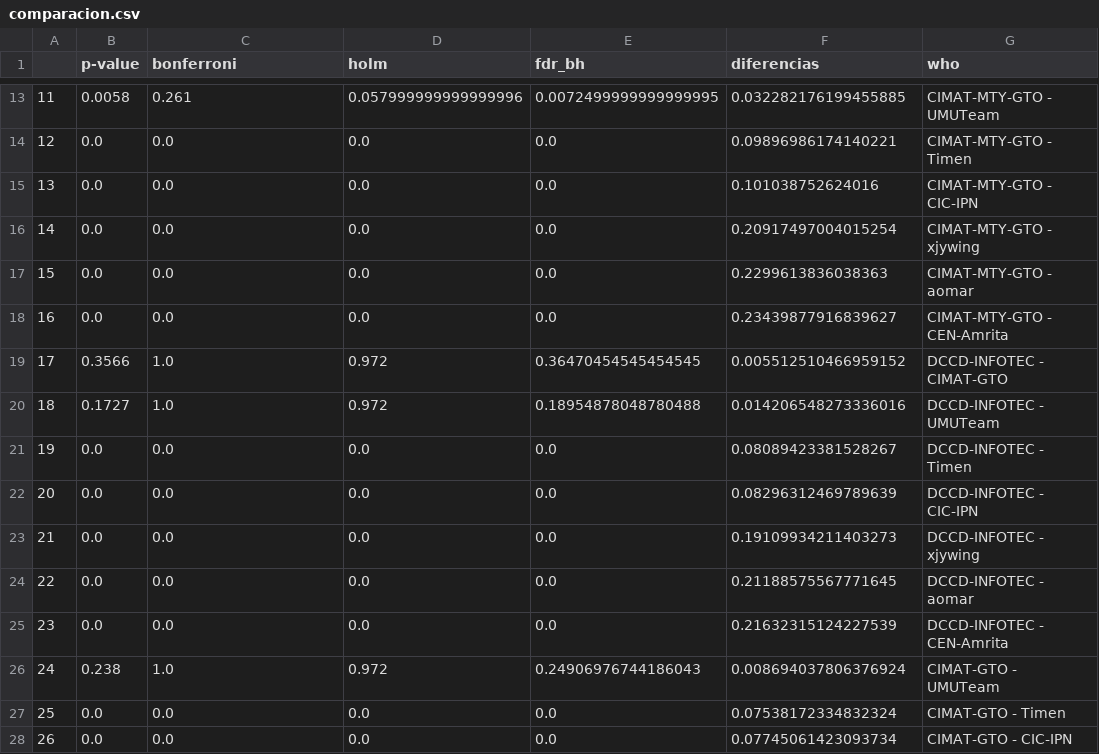
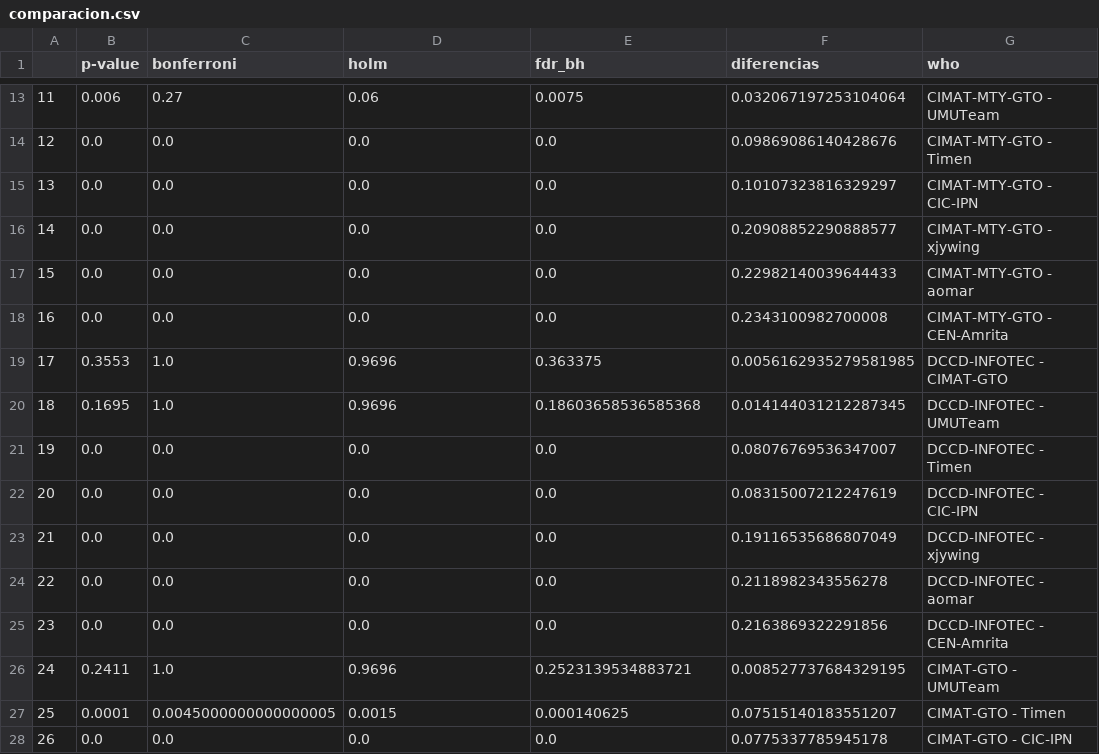
Before and after one commit to NavaSergio/python_autoestudio, a CSV file: test_CompStats/comparacion.csv, drawn as a sheet; only a part is shown, gaps mark what is left out; the diff covers the shown part only.

```diff
--- a/test_CompStats/comparacion.csv
+++ b/test_CompStats/comparacion.csv
@@ -13,16 +13,16 @@
-11,0.0058,0.261,0.057999999999999996,0.0072499999999999995,0.032282176199455885,CIMAT-MTY-GTO - UMUTeam
-12,0.0,0.0,0.0,0.0,0.09896986174140221,CIMAT-MTY-GTO - Timen
-13,0.0,0.0,0.0,0.0,0.101038752624016,CIMAT-MTY-GTO - CIC-IPN
-14,0.0,0.0,0.0,0.0,0.20917497004015254,CIMAT-MTY-GTO - xjywing
-15,0.0,0.0,0.0,0.0,0.2299613836038363,CIMAT-MTY-GTO - aomar
-16,0.0,0.0,0.0,0.0,0.23439877916839627,CIMAT-MTY-GTO - CEN-Amrita
-17,0.3566,1.0,0.972,0.36470454545454545,0.005512510466959152,DCCD-INFOTEC - CIMAT-GTO
-18,0.1727,1.0,0.972,0.18954878048780488,0.014206548273336016,DCCD-INFOTEC - UMUTeam
-19,0.0,0.0,0.0,0.0,0.08089423381528267,DCCD-INFOTEC - Timen
-20,0.0,0.0,0.0,0.0,0.08296312469789639,DCCD-INFOTEC - CIC-IPN
-21,0.0,0.0,0.0,0.0,0.19109934211403273,DCCD-INFOTEC - xjywing
-22,0.0,0.0,0.0,0.0,0.21188575567771645,DCCD-INFOTEC - aomar
-23,0.0,0.0,0.0,0.0,0.21632315124227539,DCCD-INFOTEC - CEN-Amrita
-24,0.238,1.0,0.972,0.24906976744186043,0.008694037806376924,CIMAT-GTO - UMUTeam
-25,0.0,0.0,0.0,0.0,0.07538172334832324,CIMAT-GTO - Timen
-26,0.0,0.0,0.0,0.0,0.07745061423093734,CIMAT-GTO - CIC-IPN
+11,0.006,0.27,0.06,0.0075,0.032067197253104064,CIMAT-MTY-GTO - UMUTeam
+12,0.0,0.0,0.0,0.0,0.09869086140428676,CIMAT-MTY-GTO - Timen
+13,0.0,0.0,0.0,0.0,0.10107323816329297,CIMAT-MTY-GTO - CIC-IPN
+14,0.0,0.0,0.0,0.0,0.20908852290888577,CIMAT-MTY-GTO - xjywing
+15,0.0,0.0,0.0,0.0,0.22982140039644433,CIMAT-MTY-GTO - aomar
+16,0.0,0.0,0.0,0.0,0.2343100982700008,CIMAT-MTY-GTO - CEN-Amrita
+17,0.3553,1.0,0.9696,0.363375,0.0056162935279581985,DCCD-INFOTEC - CIMAT-GTO
+18,0.1695,1.0,0.9696,0.18603658536585368,0.014144031212287345,DCCD-INFOTEC - UMUTeam
+19,0.0,0.0,0.0,0.0,0.08076769536347007,DCCD-INFOTEC - Timen
+20,0.0,0.0,0.0,0.0,0.08315007212247619,DCCD-INFOTEC - CIC-IPN
+21,0.0,0.0,0.0,0.0,0.19116535686807049,DCCD-INFOTEC - xjywing
+22,0.0,0.0,0.0,0.0,0.2118982343556278,DCCD-INFOTEC - aomar
+23,0.0,0.0,0.0,0.0,0.2163869322291856,DCCD-INFOTEC - CEN-Amrita
+24,0.2411,1.0,0.9696,0.2523139534883721,0.008527737684329195,CIMAT-GTO - UMUTeam
+25,0.0001,0.0045000000000000005,0.0015,0.000140625,0.07515140183551207,CIMAT-GTO - Timen
+26,0.0,0.0,0.0,0.0,0.0775337785945178,CIMAT-GTO - CIC-IPN
```
Also changed, not shown: 68 edited cells elsewhere in this file, 25 other files.
